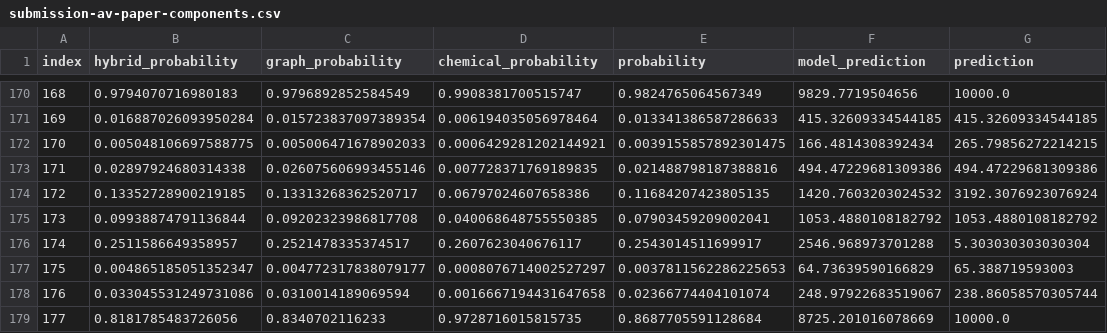
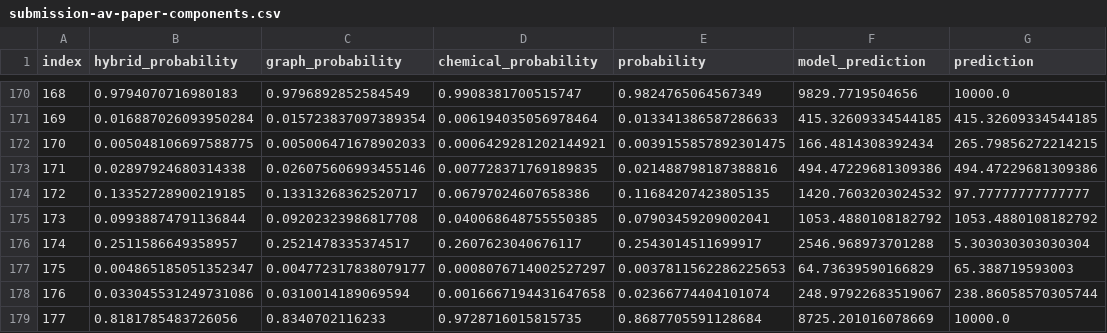
Before and after one commit to s1rne/vacv-si, a CSV file: outputs/submission-av-paper-components.csv, drawn as a sheet; only a part is shown, gaps mark what is left out.

```diff
--- a/outputs/submission-av-paper-components.csv
+++ b/outputs/submission-av-paper-components.csv
@@ -173,3 +173,3 @@ index,hybrid_probability,graph_probability,chemical_probability,probability,mode
 171,0.02897924680314338,0.026075606993455146,0.007728371769189835,0.021488798187388816,494.47229681309386,494.47229681309386
-172,0.13352728900219185,0.13313268362520717,0.06797024607658386,0.11684207423805135,1420.7603203024532,3192.3076923076924
+172,0.13352728900219185,0.13313268362520717,0.06797024607658386,0.11684207423805135,1420.7603203024532,97.77777777777777
 173,0.09938874791136844,0.09202323986817708,0.040068648755550385,0.07903459209002041,1053.4880108182792,1053.4880108182792
```
Also changed, not shown: data/processed/paper_si.csv, 6 other files.
